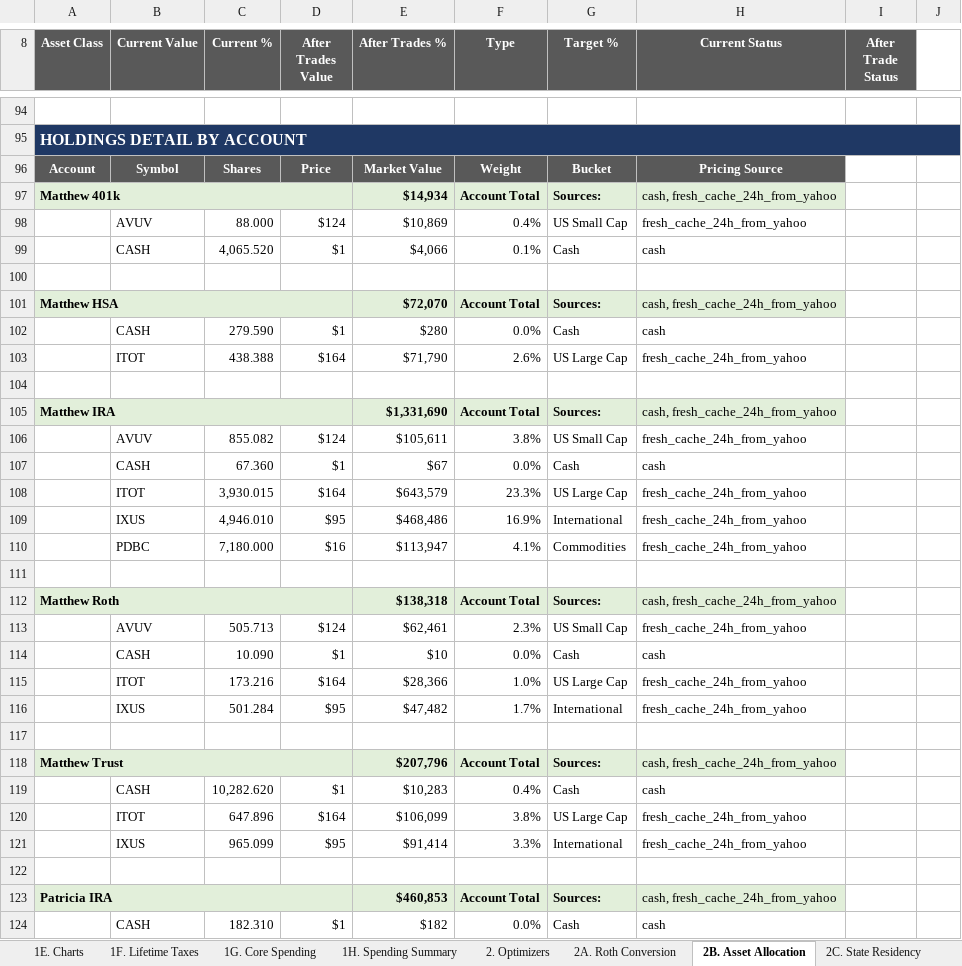
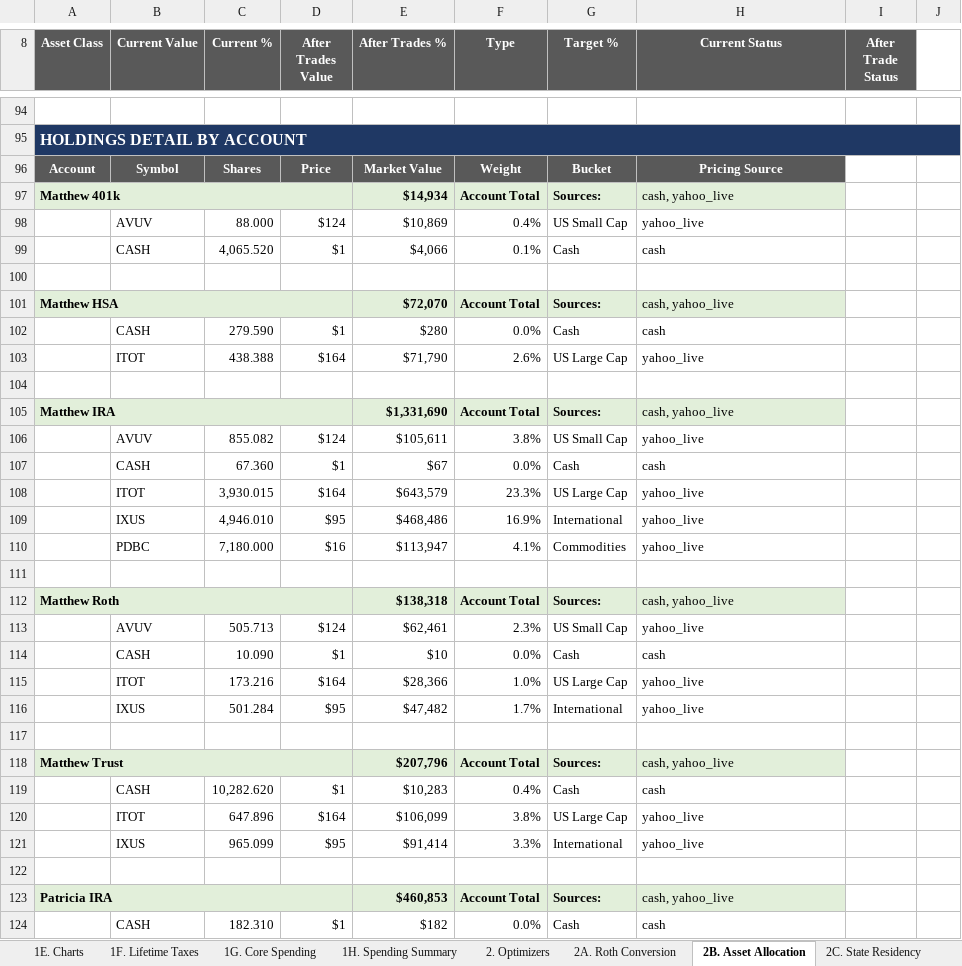
Before and after one commit to matthartzman/retirement_system, an Excel workbook: output/retirement_plan.xlsx, sheet 2B. Asset Allocation, drawn as a sheet; only a part is shown, gaps mark what is left out; values as stored, in another font and other column widths than the file's, no borders; the diff covers the shown part only; the diff names each change by its address in the sheet, - before the commit and + after, or states it on an @@ line.

```diff
--- a/output/retirement_plan.xlsx (sheet 2B. Asset Allocation)
+++ b/output/retirement_plan.xlsx (sheet 2B. Asset Allocation)
-H97 (Current Status): cash, fresh_cache_24h_from_yahoo
+H97 (Current Status): cash, yahoo_live
-H98 (Current Status): fresh_cache_24h_from_yahoo
+H98 (Current Status): yahoo_live
-H101 (Current Status): cash, fresh_cache_24h_from_yahoo
+H101 (Current Status): cash, yahoo_live
-H103 (Current Status): fresh_cache_24h_from_yahoo
+H103 (Current Status): yahoo_live
-H105 (Current Status): cash, fresh_cache_24h_from_yahoo
+H105 (Current Status): cash, yahoo_live
-H106 (Current Status): fresh_cache_24h_from_yahoo
+H106 (Current Status): yahoo_live
-H108:H110 (Current Status): fresh_cache_24h_from_yahoo
+H108:H110 (Current Status): yahoo_live
-H112 (Current Status): cash, fresh_cache_24h_from_yahoo
+H112 (Current Status): cash, yahoo_live
-H113 (Current Status): fresh_cache_24h_from_yahoo
+H113 (Current Status): yahoo_live
-H115:H116 (Current Status): fresh_cache_24h_from_yahoo
+H115:H116 (Current Status): yahoo_live
-H118 (Current Status): cash, fresh_cache_24h_from_yahoo
+H118 (Current Status): cash, yahoo_live
-H120:H121 (Current Status): fresh_cache_24h_from_yahoo
+H120:H121 (Current Status): yahoo_live
-H123 (Current Status): cash, fresh_cache_24h_from_yahoo
+H123 (Current Status): cash, yahoo_live
```
Also changed, not shown: 1 added row, 1 removed row, 27 edited cells and cell formats elsewhere in this sheet, sheet 4C. Account Reconciliation, sheet 2D. Social Security, sheet 1C. Cash Flow, sheet 3A. Monte Carlo, sheet 1B. Net Worth, sheet 4E. RMD Audit, 14 more sheets, hidden cells, 23 other files.
